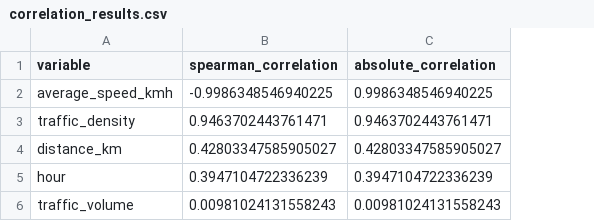
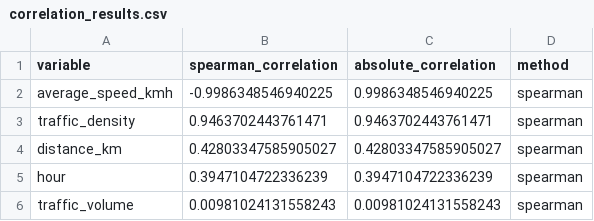
Before and after one commit to ohmrcl1218/edsa-travel-time-ml, a CSV file: results/correlation_results.csv, drawn as a sheet; the diff names each change by its address in the sheet, - before the commit and + after, or states it on an @@ line.

```diff
--- a/results/correlation_results.csv
+++ b/results/correlation_results.csv
+column D (method), rows 2-6: all spearman
```
Also changed, not shown: 4 other files.
